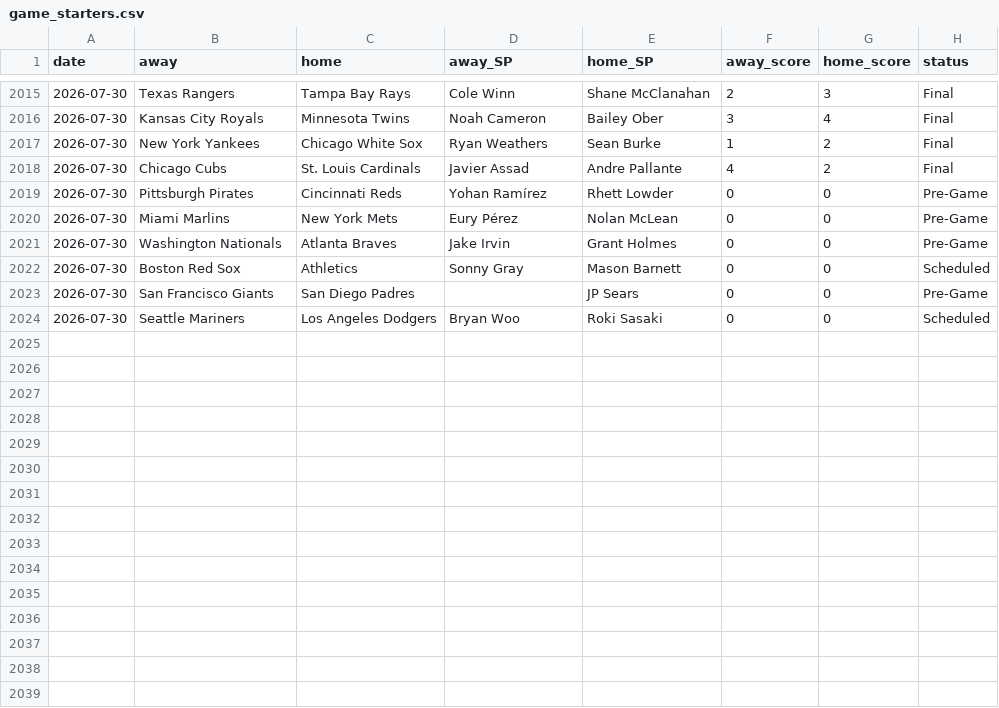
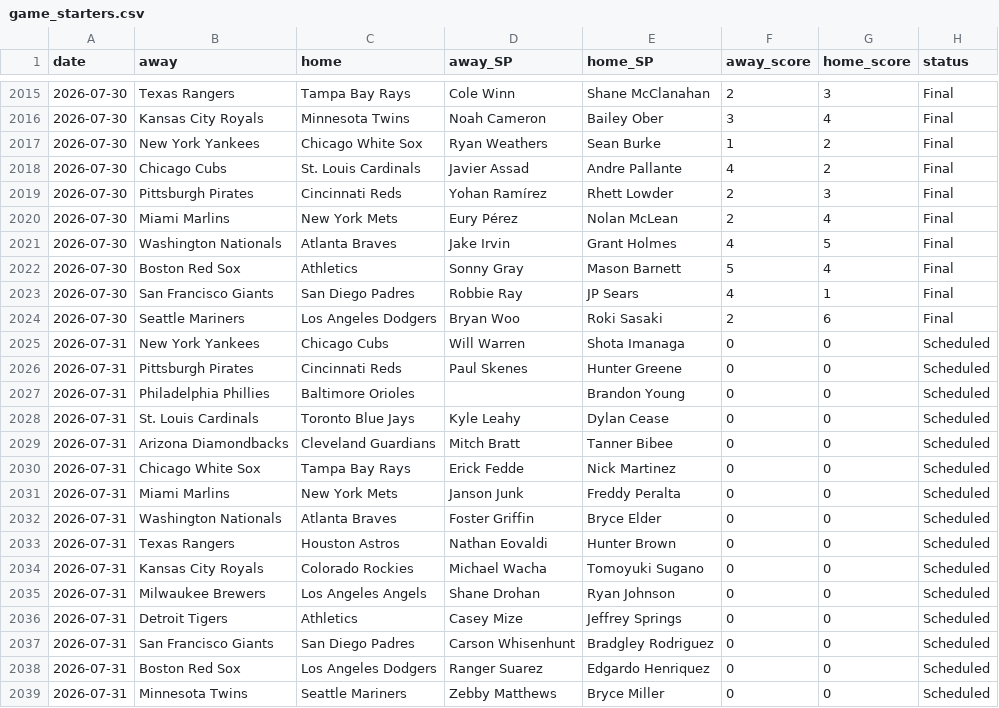
Before and after one commit to CheeseDagg/MLBTool, a CSV file: mlb/data/game_starters.csv, drawn as a sheet; only a part is shown, gaps mark what is left out.

```diff
--- a/mlb/data/game_starters.csv
+++ b/mlb/data/game_starters.csv
@@ -2018,7 +2018,22 @@ date,away,home,away_SP,home_SP,away_score,home_score,status
 2026-07-30,Chicago Cubs,St. Louis Cardinals,Javier Assad,Andre Pallante,4,2,Final
-2026-07-30,Pittsburgh Pirates,Cincinnati Reds,Yohan Ramírez,Rhett Lowder,0,0,Pre-Game
-2026-07-30,Miami Marlins,New York Mets,Eury Pérez,Nolan McLean,0,0,Pre-Game
-2026-07-30,Washington Nationals,Atlanta Braves,Jake Irvin,Grant Holmes,0,0,Pre-Game
-2026-07-30,Boston Red Sox,Athletics,Sonny Gray,Mason Barnett,0,0,Scheduled
-2026-07-30,San Francisco Giants,San Diego Padres,,JP Sears,0,0,Pre-Game
-2026-07-30,Seattle Mariners,Los Angeles Dodgers,Bryan Woo,Roki Sasaki,0,0,Scheduled
+2026-07-30,Pittsburgh Pirates,Cincinnati Reds,Yohan Ramírez,Rhett Lowder,2,3,Final
+2026-07-30,Miami Marlins,New York Mets,Eury Pérez,Nolan McLean,2,4,Final
+2026-07-30,Washington Nationals,Atlanta Braves,Jake Irvin,Grant Holmes,4,5,Final
+2026-07-30,Boston Red Sox,Athletics,Sonny Gray,Mason Barnett,5,4,Final
+2026-07-30,San Francisco Giants,San Diego Padres,Robbie Ray,JP Sears,4,1,Final
+2026-07-30,Seattle Mariners,Los Angeles Dodgers,Bryan Woo,Roki Sasaki,2,6,Final
+2026-07-31,New York Yankees,Chicago Cubs,Will Warren,Shota Imanaga,0,0,Scheduled
+2026-07-31,Pittsburgh Pirates,Cincinnati Reds,Paul Skenes,Hunter Greene,0,0,Scheduled
+2026-07-31,Philadelphia Phillies,Baltimore Orioles,,Brandon Young,0,0,Scheduled
+2026-07-31,St. Louis Cardinals,Toronto Blue Jays,Kyle Leahy,Dylan Cease,0,0,Scheduled
+2026-07-31,Arizona Diamondbacks,Cleveland Guardians,Mitch Bratt,Tanner Bibee,0,0,Scheduled
+2026-07-31,Chicago White Sox,Tampa Bay Rays,Erick Fedde,Nick Martinez,0,0,Scheduled
+2026-07-31,Miami Marlins,New York Mets,Janson Junk,Freddy Peralta,0,0,Scheduled
+2026-07-31,Washington Nationals,Atlanta Braves,Foster Griffin,Bryce Elder,0,0,Scheduled
+2026-07-31,Texas Rangers,Houston Astros,Nathan Eovaldi,Hunter Brown,0,0,Scheduled
+2026-07-31,Kansas City Royals,Colorado Rockies,Michael Wacha,Tomoyuki Sugano,0,0,Scheduled
+2026-07-31,Milwaukee Brewers,Los Angeles Angels,Shane Drohan,Ryan Johnson,0,0,Scheduled
+2026-07-31,Detroit Tigers,Athletics,Casey Mize,Jeffrey Springs,0,0,Scheduled
+2026-07-31,San Francisco Giants,San Diego Padres,Carson Whisenhunt,Bradgley Rodriguez,0,0,Scheduled
+2026-07-31,Boston Red Sox,Los Angeles Dodgers,Ranger Suarez,Edgardo Henriquez,0,0,Scheduled
+2026-07-31,Minnesota Twins,Seattle Mariners,Zebby Matthews,Bryce Miller,0,0,Scheduled
```
Also changed, not shown: mlb/data/hr_graded.csv, mlb/data/hr_predictions.csv, 4 other files.
